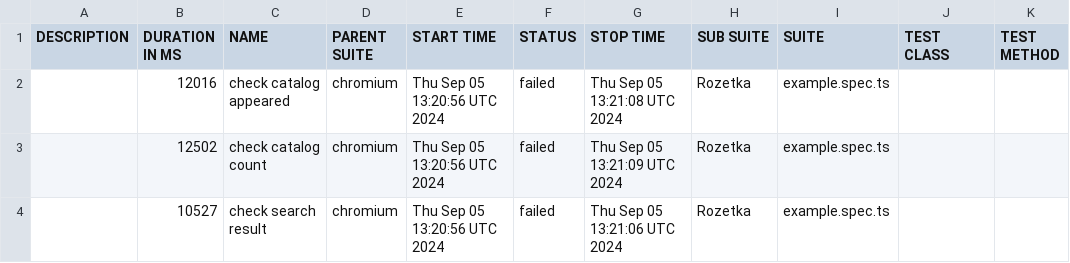
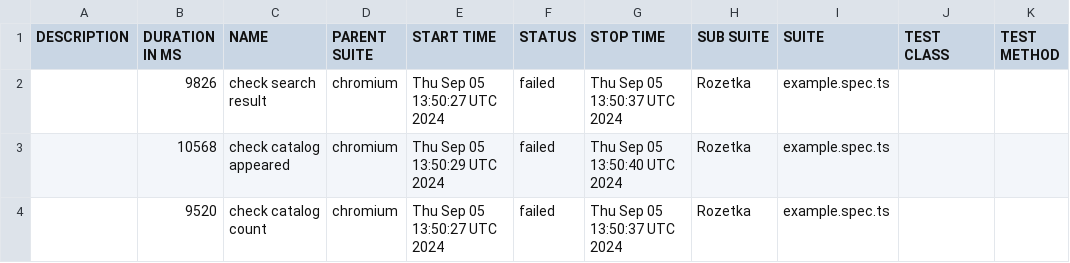
Before and after one commit to Vanecheek/new_IVAN_tests_playwrite, a CSV file: data/suites.csv, drawn as a sheet.

```diff
--- a/data/suites.csv
+++ b/data/suites.csv
@@ -1,4 +1,4 @@
 "DESCRIPTION","DURATION IN MS","NAME","PARENT SUITE","START TIME","STATUS","STOP TIME","SUB SUITE","SUITE","TEST CLASS","TEST METHOD"
-"","12016","check catalog appeared","chromium","Thu Sep 05 13:20:56 UTC 2024","failed","Thu Sep 05 13:21:08 UTC 2024","Rozetka","example.spec.ts","",""
-"","12502","check catalog count","chromium","Thu Sep 05 13:20:56 UTC 2024","failed","Thu Sep 05 13:21:09 UTC 2024","Rozetka","example.spec.ts","",""
-"","10527","check search result","chromium","Thu Sep 05 13:20:56 UTC 2024","failed","Thu Sep 05 13:21:06 UTC 2024","Rozetka","example.spec.ts","",""
+"","9826","check search result","chromium","Thu Sep 05 13:50:27 UTC 2024","failed","Thu Sep 05 13:50:37 UTC 2024","Rozetka","example.spec.ts","",""
+"","10568","check catalog appeared","chromium","Thu Sep 05 13:50:29 UTC 2024","failed","Thu Sep 05 13:50:40 UTC 2024","Rozetka","example.spec.ts","",""
+"","9520","check catalog count","chromium","Thu Sep 05 13:50:27 UTC 2024","failed","Thu Sep 05 13:50:37 UTC 2024","Rozetka","example.spec.ts","",""
```
Also changed, not shown: 33 other files.
